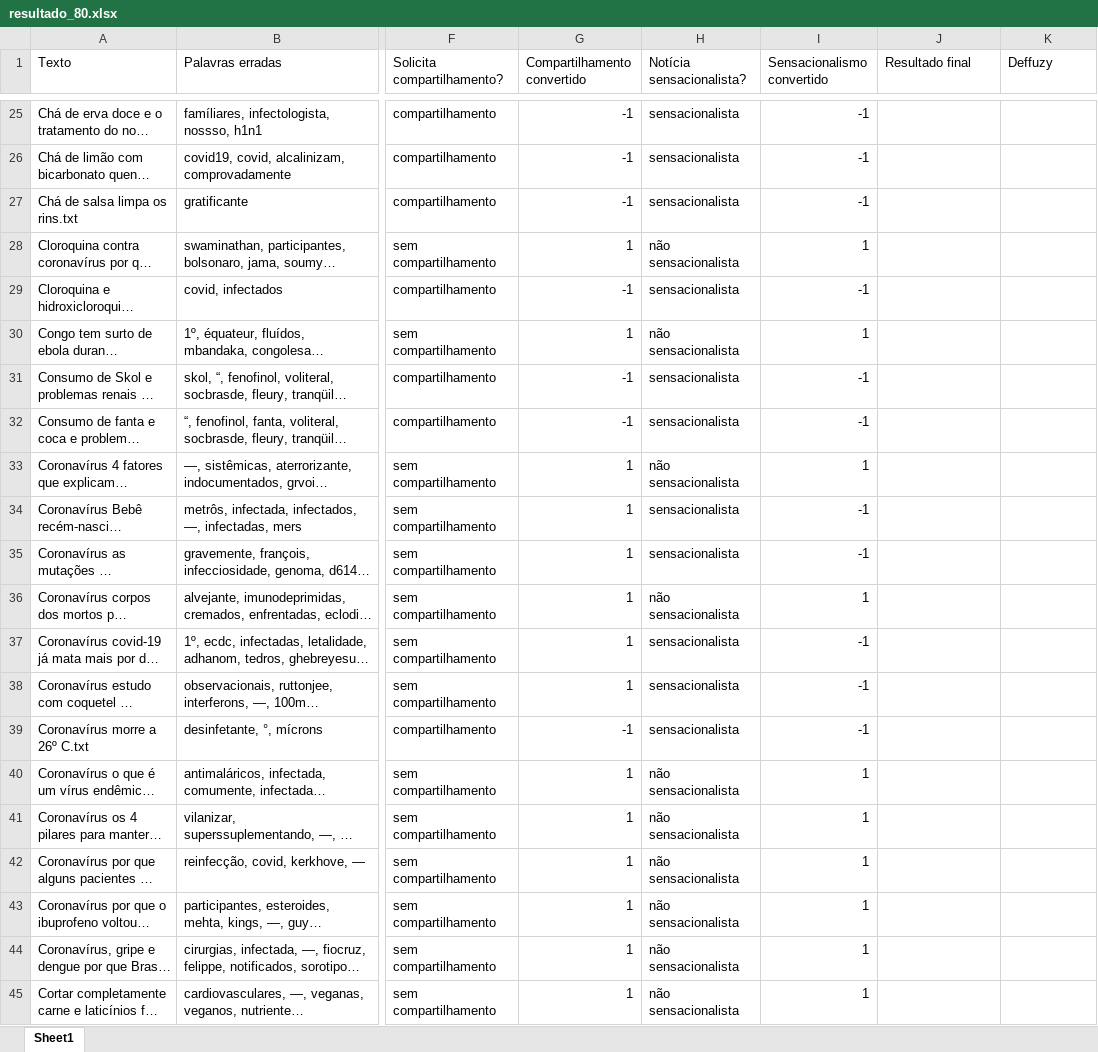
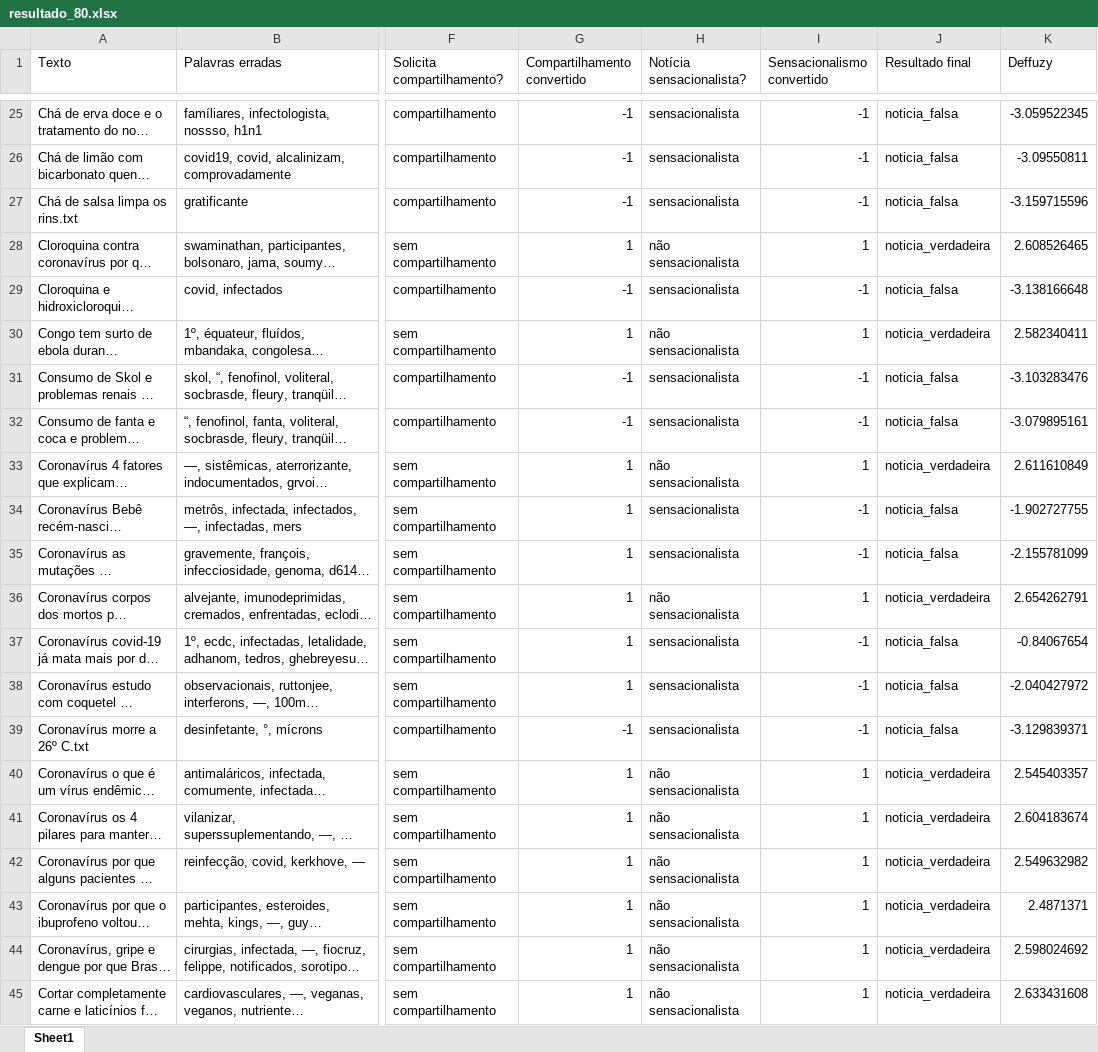
Before and after one commit to AndersonOyama/TCC, an Excel workbook: resultado_80.xlsx, sheet Sheet1, drawn as a sheet; only a part is shown, gaps mark what is left out; long unchanged cells end in …; values as stored, in another font and other column widths than the file's, no borders; the diff covers the shown part only; the diff names each change by its address in the sheet, - before the commit and + after, or states it on an @@ line.

```diff
--- a/resultado_80.xlsx (sheet Sheet1)
+++ b/resultado_80.xlsx (sheet Sheet1)
-J25:J27 (Resultado final): (empty)
+J25:J27 (Resultado final): noticia_falsa
-K25 (Deffuzy): (empty)
+K25 (Deffuzy): -3.059522345
-K26 (Deffuzy): (empty)
+K26 (Deffuzy): -3.09550811
-K27 (Deffuzy): (empty)
+K27 (Deffuzy): -3.159715596
-J28 (Resultado final): (empty)
+J28 (Resultado final): noticia_verdadeira
-K28 (Deffuzy): (empty)
+K28 (Deffuzy): 2.608526465
-J29 (Resultado final): (empty)
+J29 (Resultado final): noticia_falsa
-K29 (Deffuzy): (empty)
+K29 (Deffuzy): -3.138166648
-J30 (Resultado final): (empty)
+J30 (Resultado final): noticia_verdadeira
-K30 (Deffuzy): (empty)
+K30 (Deffuzy): 2.582340411
-J31:J32 (Resultado final): (empty)
+J31:J32 (Resultado final): noticia_falsa
-K31 (Deffuzy): (empty)
+K31 (Deffuzy): -3.103283476
-K32 (Deffuzy): (empty)
+K32 (Deffuzy): -3.079895161
-J33 (Resultado final): (empty)
+J33 (Resultado final): noticia_verdadeira
-K33 (Deffuzy): (empty)
+K33 (Deffuzy): 2.611610849
-J34:J35 (Resultado final): (empty)
+J34:J35 (Resultado final): noticia_falsa
-K34 (Deffuzy): (empty)
+K34 (Deffuzy): -1.902727755
-K35 (Deffuzy): (empty)
+K35 (Deffuzy): -2.155781099
-J36 (Resultado final): (empty)
+J36 (Resultado final): noticia_verdadeira
-K36 (Deffuzy): (empty)
+K36 (Deffuzy): 2.654262791
-J37:J39 (Resultado final): (empty)
+J37:J39 (Resultado final): noticia_falsa
-K37 (Deffuzy): (empty)
+K37 (Deffuzy): -0.84067654
-K38 (Deffuzy): (empty)
+K38 (Deffuzy): -2.040427972
-K39 (Deffuzy): (empty)
+K39 (Deffuzy): -3.129839371
-J40:J45 (Resultado final): (empty)
+J40:J45 (Resultado final): noticia_verdadeira
-K40 (Deffuzy): (empty)
+K40 (Deffuzy): 2.545403357
-K41 (Deffuzy): (empty)
+K41 (Deffuzy): 2.604183674
-K42 (Deffuzy): (empty)
+K42 (Deffuzy): 2.549632982
-K43 (Deffuzy): (empty)
+K43 (Deffuzy): 2.4871371
-K44 (Deffuzy): (empty)
+K44 (Deffuzy): 2.598024692
-K45 (Deffuzy): (empty)
+K45 (Deffuzy): 2.633431608
```
Also changed, not shown: 246 edited cells elsewhere in this sheet, 1 other file.
